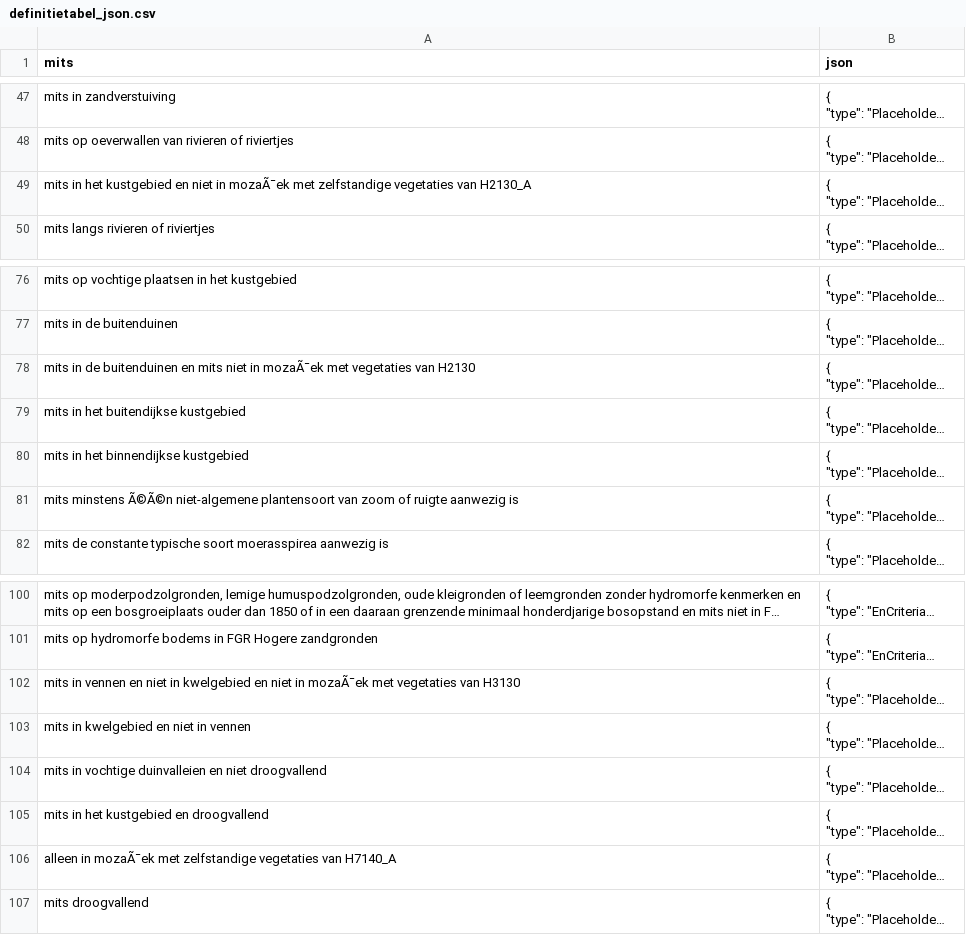
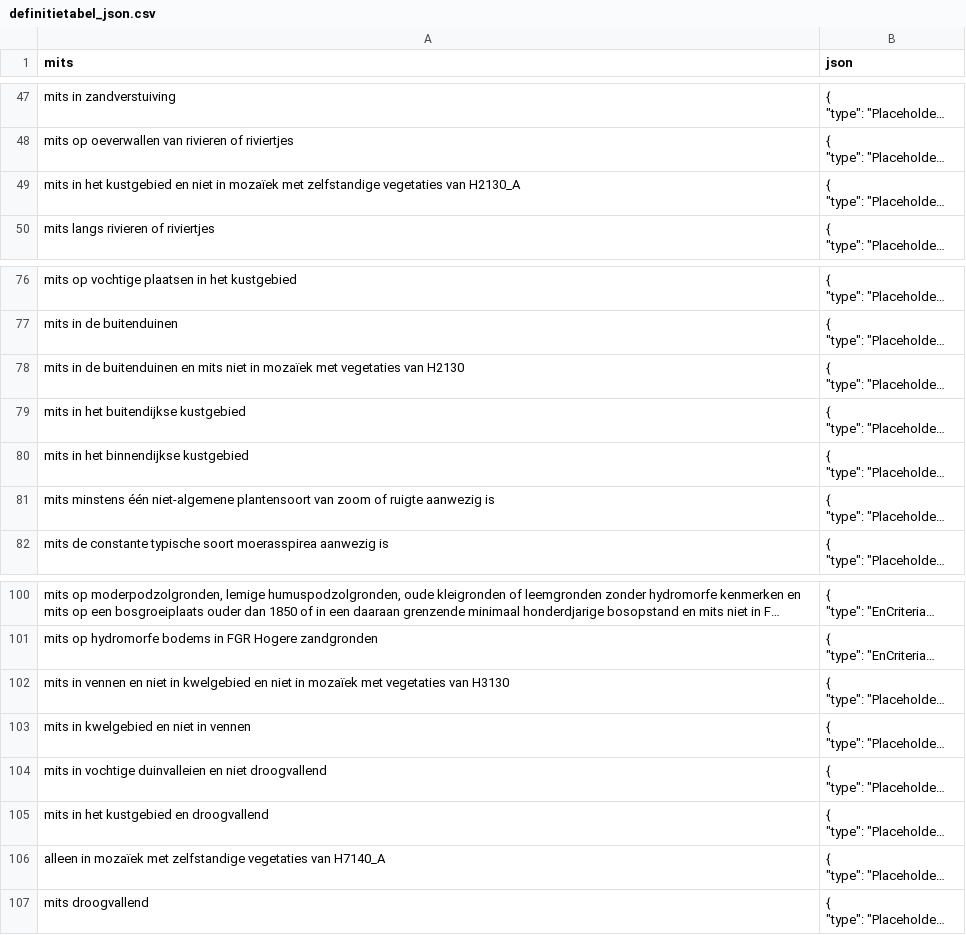
Before and after one commit to Spheer-ai/veg2hab, a CSV file: data/definitietabel_json.csv, drawn as a sheet; only a part is shown, gaps mark what is left out; long unchanged cells end in …; the diff covers the shown part only; the diff names each change by its address in the sheet, - before the commit and + after, or states it on an @@ line.

```diff
--- a/data/definitietabel_json.csv
+++ b/data/definitietabel_json.csv
-A49 (mits): …niet in mozaÃ¯ek met zelfstandige…
+A49 (mits): …niet in mozaïek met zelfstandige…
-A78 (mits): …niet in mozaÃ¯ek met vegetaties…
+A78 (mits): …niet in mozaïek met vegetaties…
-A81 (mits): mits minstens Ã©Ã©n niet-algemene plantensoort…
+A81 (mits): mits minstens één niet-algemene plantensoort…
-A102 (mits): …niet in mozaÃ¯ek met vegetaties…
+A102 (mits): …niet in mozaïek met vegetaties…
-A106 (mits): alleen in mozaÃ¯ek met zelfstandige…
+A106 (mits): alleen in mozaïek met zelfstandige…
```
Also changed, not shown: 9 edited cells elsewhere in this file, 5 other files.
